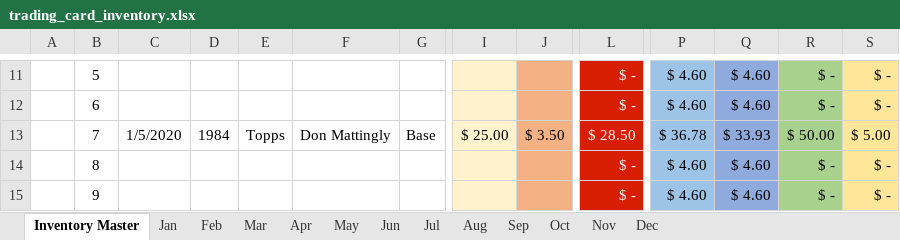
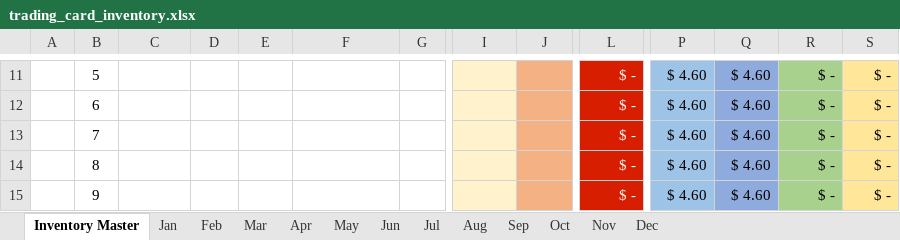
Before and after one commit to lpf23/trading_card_inventory, an Excel workbook: trading_card_inventory.xlsx, sheet Inventory Master, drawn as a sheet; only a part is shown, gaps mark what is left out; values as stored, in another font and other column widths than the file's, no borders; conditional formats not drawn; the diff covers the shown part only; the diff names each change by its address in the sheet, - before the commit and + after, or states it on an @@ line.

```diff
--- a/trading_card_inventory.xlsx (sheet Inventory Master)
+++ b/trading_card_inventory.xlsx (sheet Inventory Master)
-C13: 1/5/2020
+C13: (empty)
-D13: 1984
+D13: (empty)
-E13: Topps
+E13: (empty)
-F13: Don Mattingly
+F13: (empty)
-G13: Base
+G13: (empty)
-I13: $ 25.00
+I13: (empty)
-J13: $ 3.50
+J13: (empty)
-L13: $ 28.50
+L13: $ -
-P13: $ 36.78
+P13: $ 4.60
-Q13: $ 33.93
+Q13: $ 4.60
-R13: $ 50.00
+R13: $ -
-S13: $ 5.00
+S13: $ -
```
Also changed, not shown: 1 added row, 1 removed row and 49 edited cells elsewhere in this sheet, sheet Jan, sheet Jun, sheet Feb.
